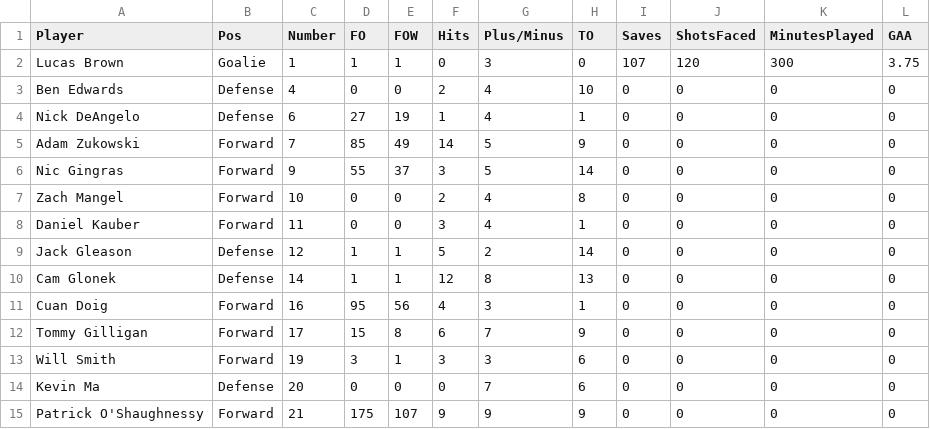
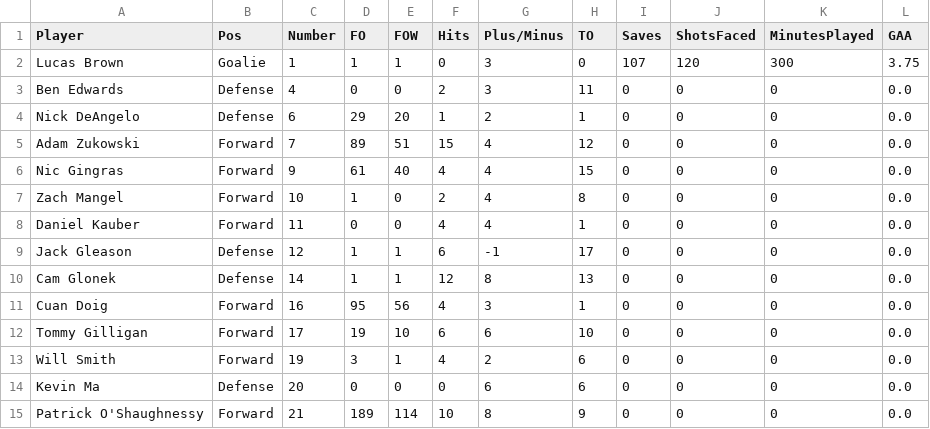
Before and after one commit to Jake-Flaherty/UNCHockeyTeamStats, a CSV file: ACTIVE 24-25/combined_dataset10_19.csv, drawn as a sheet; only a part is shown; the diff covers the shown part only.

```diff
--- a/ACTIVE 24-25/combined_dataset10_19.csv
+++ b/ACTIVE 24-25/combined_dataset10_19.csv
@@ -2,14 +2,14 @@ Player,Pos,Number,FO,FOW,Hits,Plus/Minus,TO,Saves,ShotsFaced,MinutesPlayed,GAA
 Lucas Brown,Goalie,1,1,1,0,3,0,107,120,300,3.75
-Ben Edwards,Defense,4,0,0,2,4,10,0,0,0,0
-Nick DeAngelo,Defense,6,27,19,1,4,1,0,0,0,0
-Adam Zukowski,Forward,7,85,49,14,5,9,0,0,0,0
-Nic Gingras,Forward,9,55,37,3,5,14,0,0,0,0
-Zach Mangel,Forward,10,0,0,2,4,8,0,0,0,0
-Daniel Kauber,Forward,11,0,0,3,4,1,0,0,0,0
-Jack Gleason,Defense,12,1,1,5,2,14,0,0,0,0
-Cam Glonek,Defense,14,1,1,12,8,13,0,0,0,0
-Cuan Doig,Forward,16,95,56,4,3,1,0,0,0,0
-Tommy Gilligan,Forward,17,15,8,6,7,9,0,0,0,0
-Will Smith,Forward,19,3,1,3,3,6,0,0,0,0
-Kevin Ma,Defense,20,0,0,0,7,6,0,0,0,0
-Patrick O'Shaughnessy,Forward,21,175,107,9,9,9,0,0,0,0
+Ben Edwards,Defense,4,0,0,2,3,11,0,0,0,0.0
+Nick DeAngelo,Defense,6,29,20,1,2,1,0,0,0,0.0
+Adam Zukowski,Forward,7,89,51,15,4,12,0,0,0,0.0
+Nic Gingras,Forward,9,61,40,4,4,15,0,0,0,0.0
+Zach Mangel,Forward,10,1,0,2,4,8,0,0,0,0.0
+Daniel Kauber,Forward,11,0,0,4,4,1,0,0,0,0.0
+Jack Gleason,Defense,12,1,1,6,-1,17,0,0,0,0.0
+Cam Glonek,Defense,14,1,1,12,8,13,0,0,0,0.0
+Cuan Doig,Forward,16,95,56,4,3,1,0,0,0,0.0
+Tommy Gilligan,Forward,17,19,10,6,6,10,0,0,0,0.0
+Will Smith,Forward,19,3,1,4,2,6,0,0,0,0.0
+Kevin Ma,Defense,20,0,0,0,6,6,0,0,0,0.0
+Patrick O'Shaughnessy,Forward,21,189,114,10,8,9,0,0,0,0.0
```
Also changed, not shown: 33 edited cells elsewhere in this file, ACTIVE 24-25/TeamStatsCombined.csv, 6 other files.
